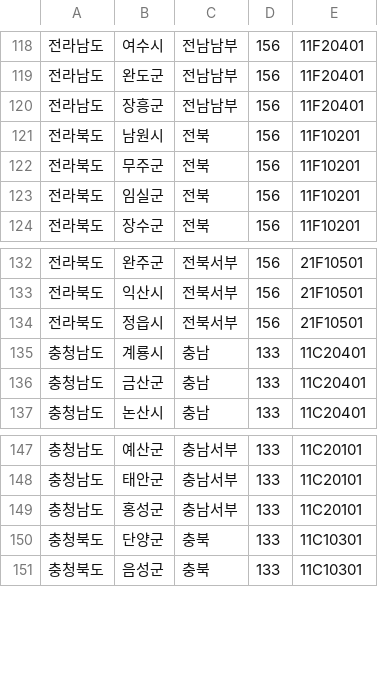
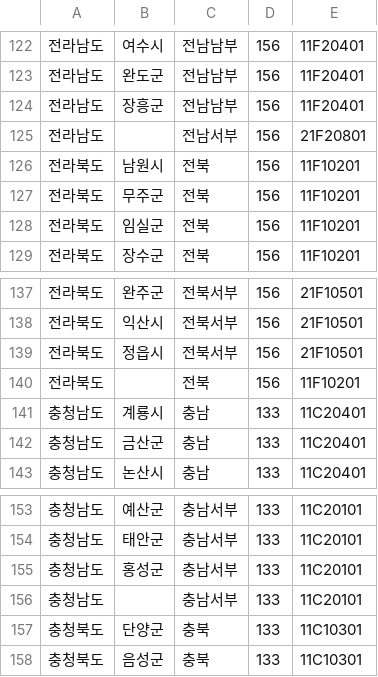
Before and after one commit to WizardFactory/TodayWeather, a CSV file: server/utils/data/region.csv, drawn as a sheet; only a part is shown, gaps mark what is left out; the diff covers the shown part only; the diff names each change by its address in the sheet, - before the commit and + after, or states it on an @@ line.

```diff
--- a/server/utils/data/region.csv
+++ b/server/utils/data/region.csv
+row 125: 전라남도 |  | 전남서부 | 156 | 21F20801
+row 140: 전라북도 |  | 전북 | 156 | 11F10201
+row 156: 충청남도 |  | 충남서부 | 133 | 11C20101
```
Also changed, not shown: 6 added rows elsewhere in this file, 2 other files.
